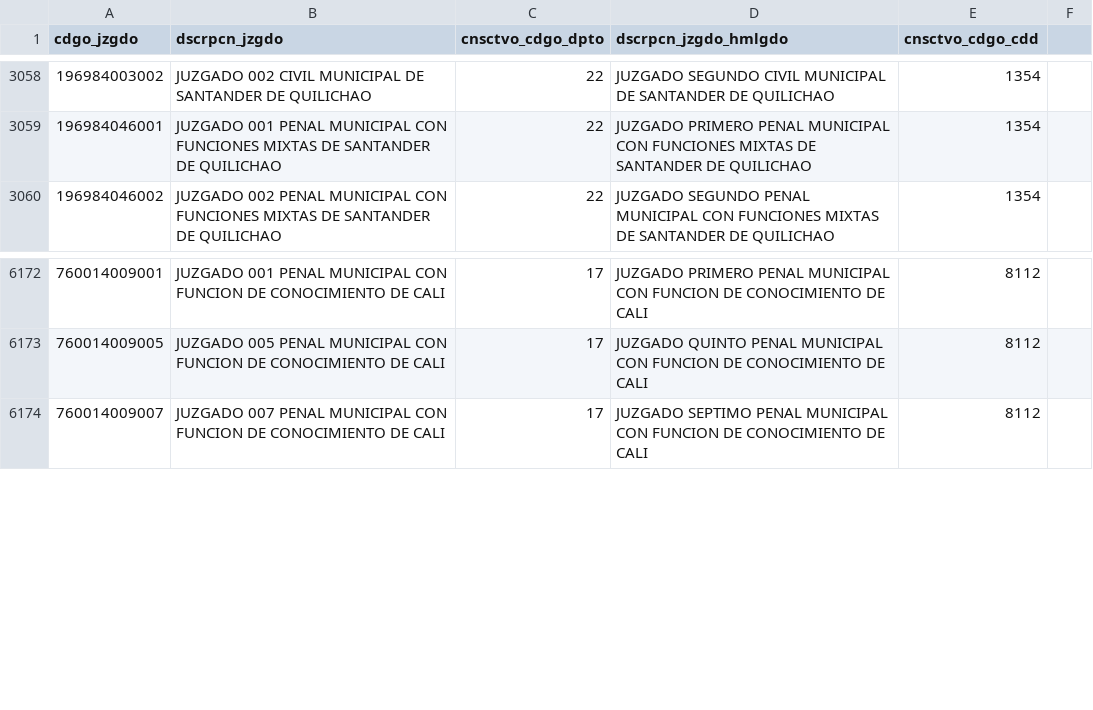
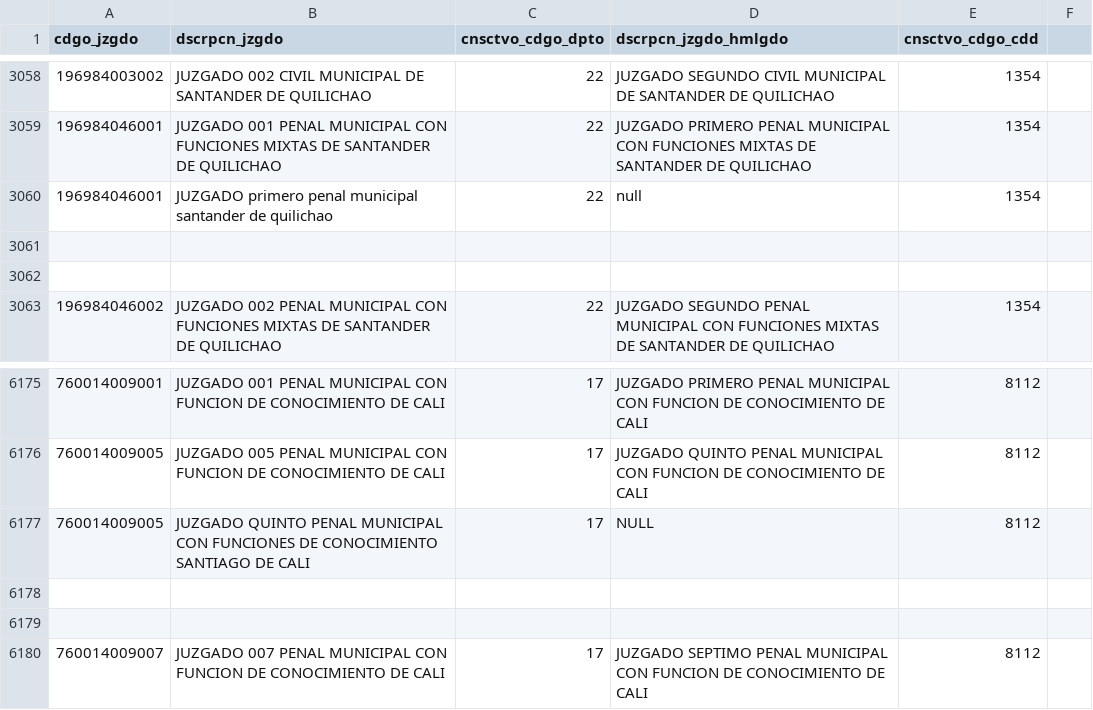
Before and after one commit to zemogesfera/Modulo_ProcesadorLocalPy, a CSV file: tbjuzgados.csv, drawn as a sheet; only a part is shown, gaps mark what is left out.

Commit message:
accionante, radicado, juzgados, fecha tutela, palabras prohibidas

```diff
--- a/tbjuzgados.csv
+++ b/tbjuzgados.csv
@@ -3059,2 +3059,5 @@ cdgo_jzgdo,dscrpcn_jzgdo,cnsctvo_cdgo_dpto,dscrpcn_jzgdo_hmlgdo,cnsctvo_cdgo_cdd
 196984046001,JUZGADO 001 PENAL MUNICIPAL CON FUNCIONES MIXTAS DE SANTANDER DE QUILICHAO,22,JUZGADO PRIMERO PENAL MUNICIPAL CON FUNCIONES MIXTAS DE SANTANDER DE QUILICHAO,1354,
+196984046001,JUZGADO primero penal municipal santander de quilichao,22,null,1354,
+
+
 196984046002,JUZGADO 002 PENAL MUNICIPAL CON FUNCIONES MIXTAS DE SANTANDER DE QUILICHAO,22,JUZGADO SEGUNDO PENAL MUNICIPAL CON FUNCIONES MIXTAS DE SANTANDER DE QUILICHAO,1354,
@@ -6173,2 +6176,5 @@ cdgo_jzgdo,dscrpcn_jzgdo,cnsctvo_cdgo_dpto,dscrpcn_jzgdo_hmlgdo,cnsctvo_cdgo_cdd
 760014009005,JUZGADO 005 PENAL MUNICIPAL CON FUNCION DE CONOCIMIENTO DE CALI ,17,JUZGADO QUINTO PENAL MUNICIPAL CON FUNCION DE CONOCIMIENTO DE CALI ,8112,
+760014009005,JUZGADO QUINTO PENAL MUNICIPAL CON FUNCIONES DE CONOCIMIENTO SANTIAGO DE CALI ,17,NULL ,8112,
+
+
 760014009007,JUZGADO 007 PENAL MUNICIPAL CON FUNCION DE CONOCIMIENTO DE CALI ,17,JUZGADO SEPTIMO PENAL MUNICIPAL CON FUNCION DE CONOCIMIENTO DE CALI ,8112,
```
Also changed, not shown: 2 other files.
